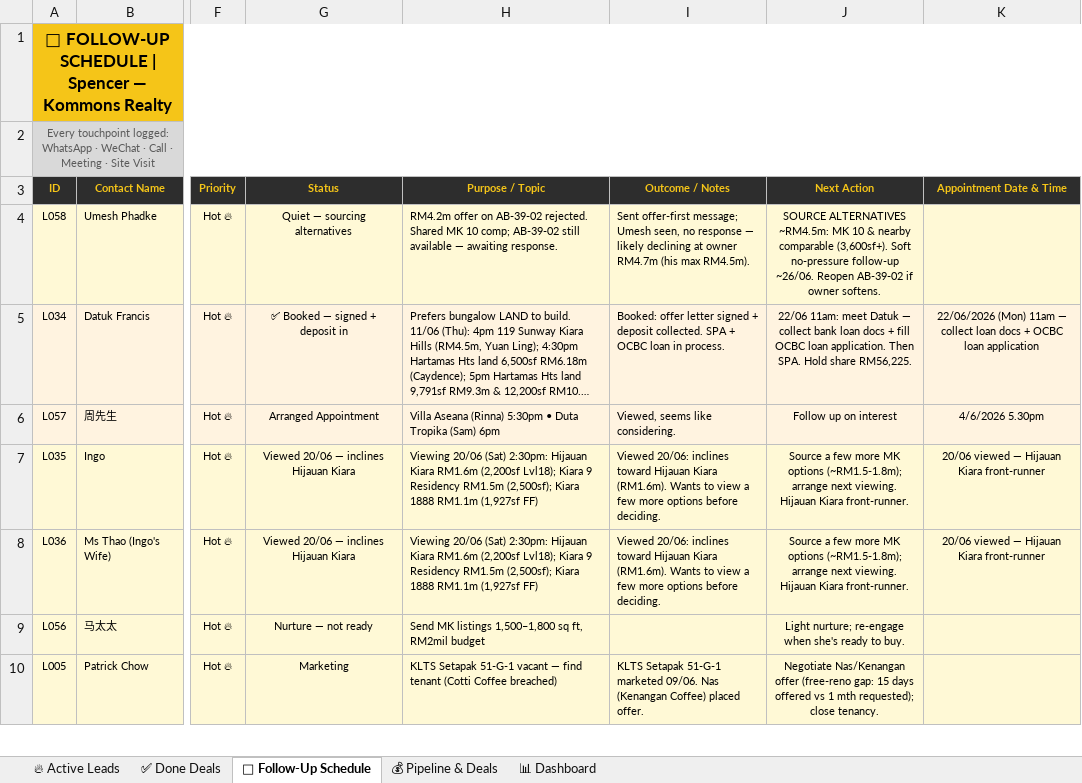
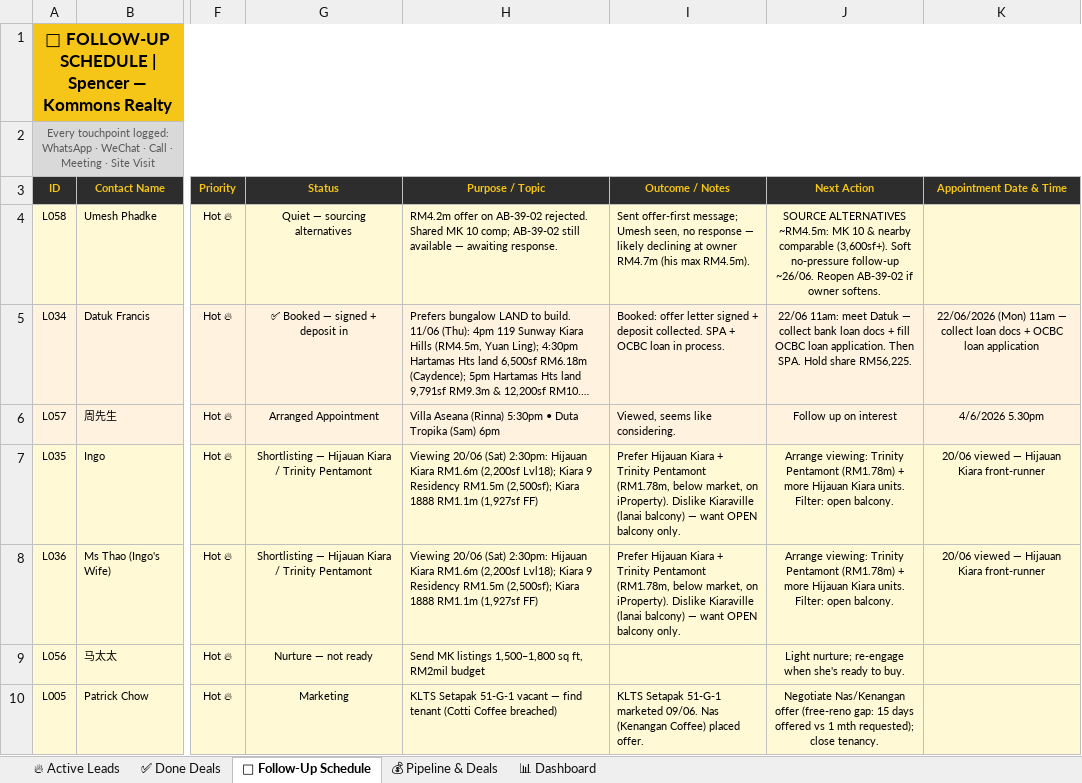
Before and after one commit to Spencerr2626/Spencer, an Excel workbook: references/crm/Spencer_Kommons_CRM_v3.xlsx, sheet 📅 Follow-Up Schedule, drawn as a sheet; only a part is shown, gaps mark what is left out; long unchanged cells end in …; values as stored, in another font and other column widths than the file's, no borders; charts and pictures not drawn; the diff names each change by its address in the sheet, - before the commit and + after, or states it on an @@ line.

```diff
--- a/references/crm/Spencer_Kommons_CRM_v3.xlsx (sheet 📅 Follow-Up Schedule)
+++ b/references/crm/Spencer_Kommons_CRM_v3.xlsx (sheet 📅 Follow-Up Schedule)
-G7:G8 (Status): Viewed 20/06 — inclines Hijauan Kiara
+G7:G8 (Status): Shortlisting — Hijauan Kiara / Trinity Pentamont
-I7:I8 (Outcome / Notes): Viewed 20/06: inclines toward Hijauan Kiara (RM1.6m). Wants to view a few more options before deciding.
+I7:I8 (Outcome / Notes): Prefer Hijauan Kiara + Trinity Pentamont (RM1.78m, below market, on iProperty). Dislike Kiaraville (lanai balcony) — want OPEN balcony only.
-J7:J8 (Next Action): Source a few more MK options (~RM1.5-1.8m); arrange next viewing. Hijauan Kiara front-runner.
+J7:J8 (Next Action): Arrange viewing: Trinity Pentamont (RM1.78m) + more Hijauan Kiara units. Filter: open balcony.
```
Also changed, not shown: sheet 💰 Pipeline & Deals, sheet 🔥 Active Leads.
